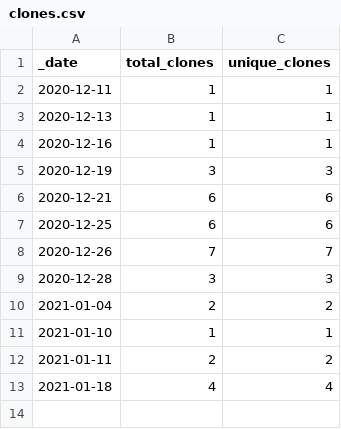
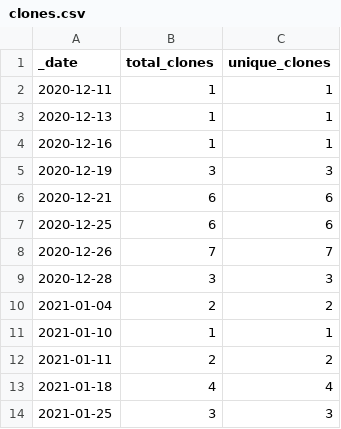
Before and after one commit to pablogalve/Python-Learning, a CSV file: traffic/clones.csv, drawn as a sheet; the diff names each change by its address in the sheet, - before the commit and + after, or states it on an @@ line.

Commit message:
GitHub traffic

```diff
--- a/traffic/clones.csv
+++ b/traffic/clones.csv
+row 14: 2021-01-25 | 3 | 3
```
Also changed, not shown: 2 other files.
